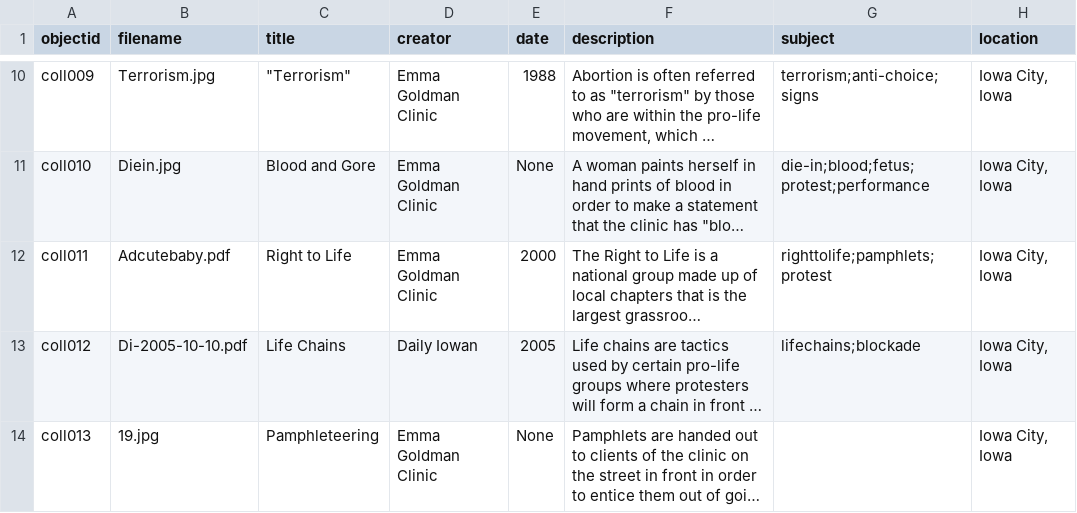
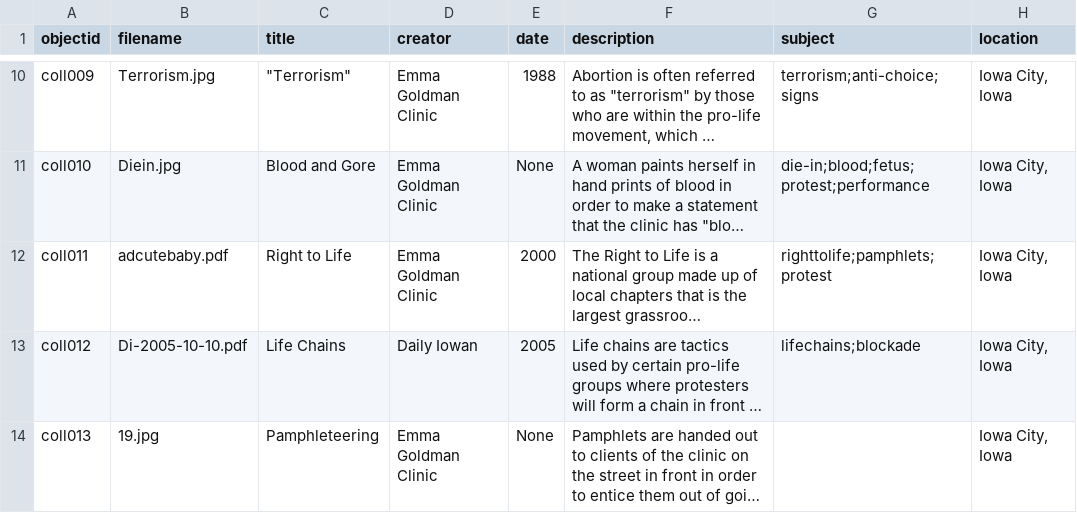
Before and after one commit to marcosvdotcom/NewProLifeHistory, a CSV file: _data/collection-metadata.csv, drawn as a sheet; only a part is shown, gaps mark what is left out; long unchanged cells end in …; the diff names each change by its address in the sheet, - before the commit and + after, or states it on an @@ line.

Commit message:
Add files via upload

```diff
--- a/_data/collection-metadata.csv
+++ b/_data/collection-metadata.csv
-B12 (filename): Adcutebaby.pdf
+B12 (filename): adcutebaby.pdf
```
